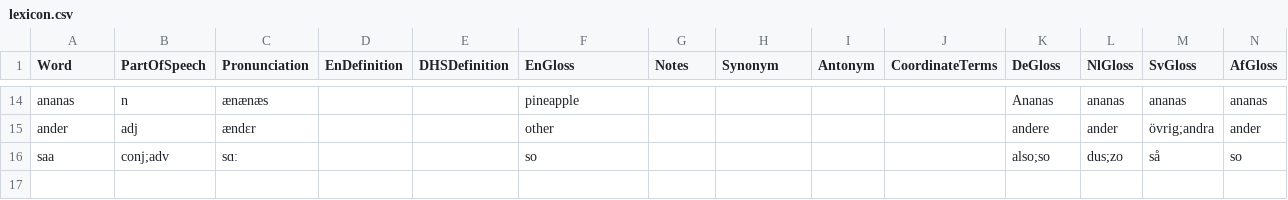
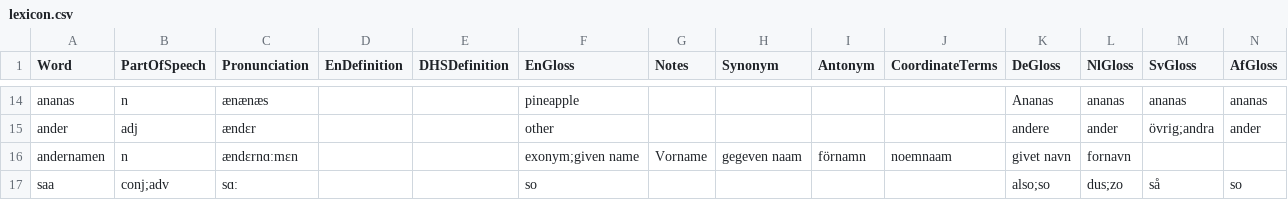
Before and after one commit to GiggyMantis/Deutskhelpspraak, a CSV file: lexicon/lexicon.csv, drawn as a sheet; only a part is shown, gaps mark what is left out; rows hold the shown columns only; the diff names each change by its address in the sheet, - before the commit and + after, or states it on an @@ line.

Commit message:
Update lexicon.csv

```diff
--- a/lexicon/lexicon.csv
+++ b/lexicon/lexicon.csv
+row 16: andernamen | n | ændɛrnɑːmɛn |  |  | exonym;given name | Vorname | gegeven naam | förnamn | noemnaam | givet navn | fornavn
```
